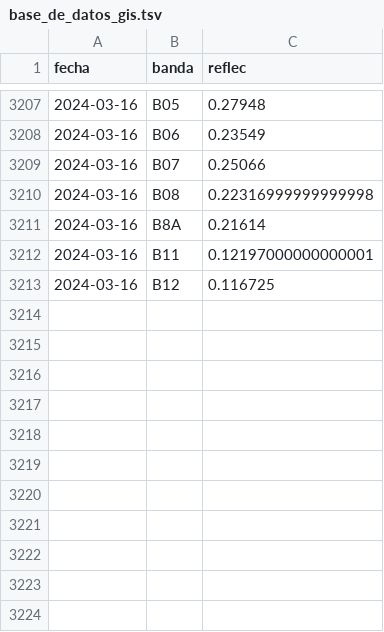
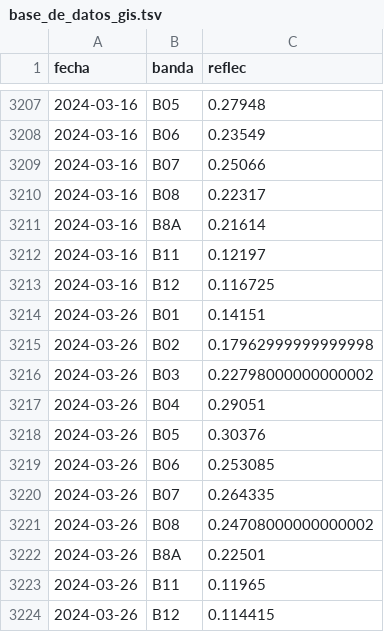
Before and after one commit to vhgauto/sameep, a TSV file: datos/base_de_datos_gis.tsv, drawn as a sheet; only a part is shown, gaps mark what is left out.

```diff
--- a/datos/base_de_datos_gis.tsv
+++ b/datos/base_de_datos_gis.tsv
@@ -3209,5 +3209,16 @@ fecha	banda	reflec
 2024-03-16	B07	0.25066
-2024-03-16	B08	0.22316999999999998
+2024-03-16	B08	0.22317
 2024-03-16	B8A	0.21614
-2024-03-16	B11	0.12197000000000001
+2024-03-16	B11	0.12197
 2024-03-16	B12	0.116725
+2024-03-26	B01	0.14151
+2024-03-26	B02	0.17962999999999998
+2024-03-26	B03	0.22798000000000002
+2024-03-26	B04	0.29051
+2024-03-26	B05	0.30376
+2024-03-26	B06	0.253085
+2024-03-26	B07	0.264335
+2024-03-26	B08	0.24708000000000002
+2024-03-26	B8A	0.22501
+2024-03-26	B11	0.11965
+2024-03-26	B12	0.114415
```
Also changed, not shown: datos/datos_nuevos.tsv, datos/turb_pred.tsv, 4 other files.
